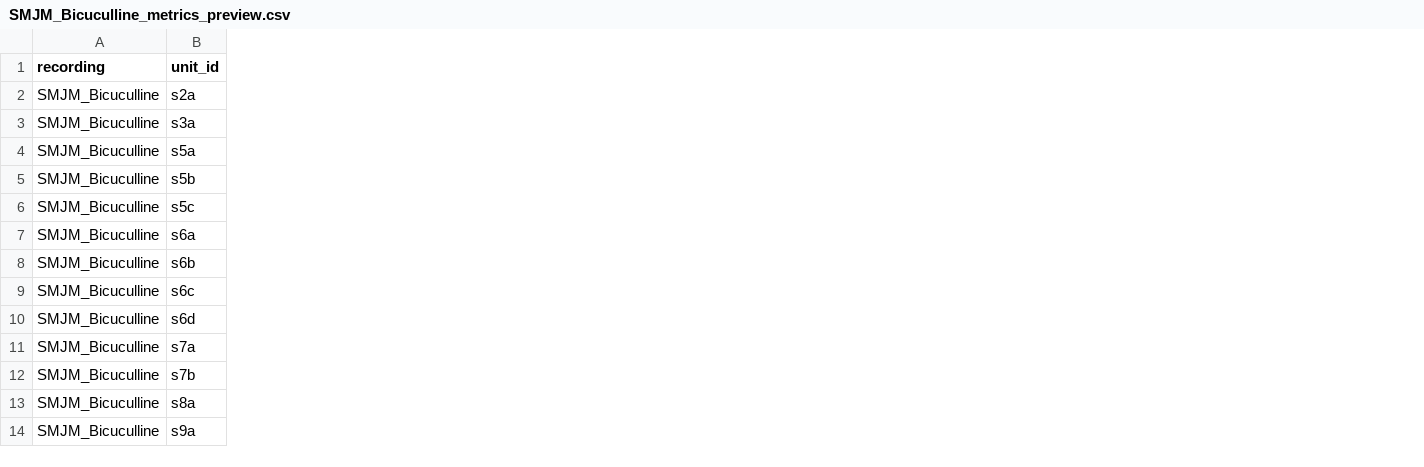
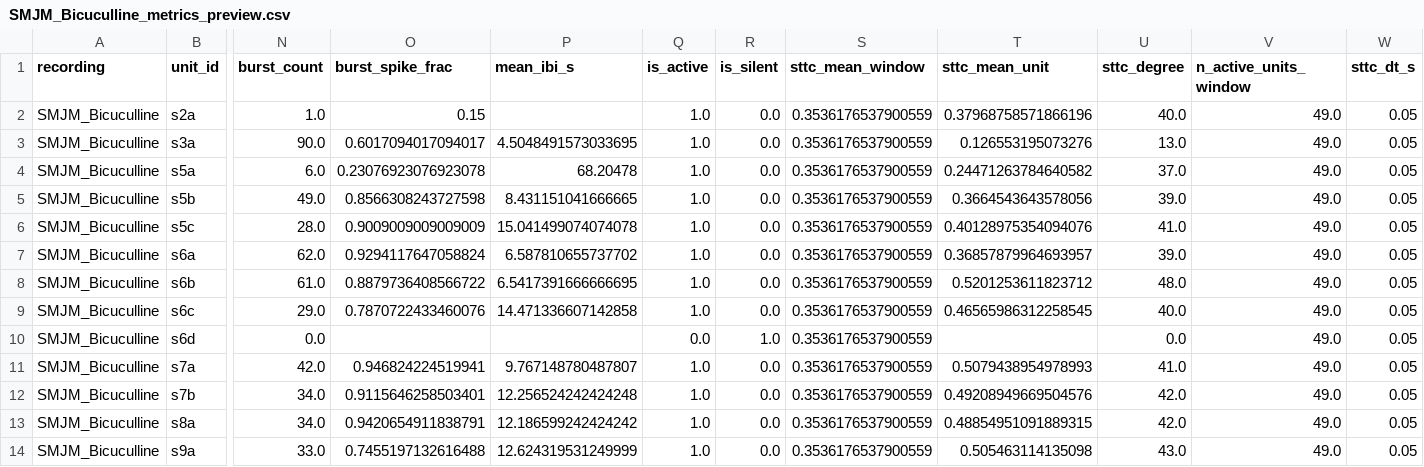
Before and after one commit to Jak-Kolb/mea_metrics, a CSV file: reports/library/SMJM_Bicuculline_metrics_preview.csv, drawn as a sheet; only a part is shown, gaps mark what is left out; the diff covers the shown part only; the diff names each change by its address in the sheet, - before the commit and + after, or states it on an @@ line.

Commit message:
Plan A2: bursts + STTC + health across all four recordings
Max-interval bursts (max_isi_s=0.1, min_spikes=3), STTC (dt_s=0.05)
mean over active pairs, per-unit mean/degree (thresh 0.1), active/silent
flags. Parquet tables for SMJM, ER52, JMSM, SM_pHshock.

```diff
--- a/reports/library/SMJM_Bicuculline_metrics_preview.csv
+++ b/reports/library/SMJM_Bicuculline_metrics_preview.csv
+column N (burst_count), rows 2-14: 1.0 | 90.0 | 6.0 | 49.0 | 28.0 | 62.0 | 61.0 | 29.0 | 0.0 | 42.0 | 34.0 | 34.0 | 33.0
+column O (burst_spike_frac), rows 2-14: 0.15 | 0.6017094017094017 | 0.23076923076923078 | 0.8566308243727598 | 0.9009009009009009 | 0.9294117647058824 | 0.8879736408566722 | 0.7870722433460076 |  | 0.946824224519941 | 0.9115646258503401 | 0.9420654911838791 | 0.7455197132616488
+column P (mean_ibi_s), rows 3-14: 4.5048491573033695 | 68.20478 | 8.431151041666665 | 15.041499074074078 | 6.587810655737702 | 6.5417391666666695 | 14.471336607142858 |  | 9.767148780487807 | 12.256524242424248 | 12.186599242424242 | 12.624319531249999
+column Q (is_active), rows 2-14: 1.0 | 1.0 | 1.0 | 1.0 | 1.0 | 1.0 | 1.0 | 1.0 | 0.0 | 1.0 | 1.0 | 1.0 | 1.0
+column R (is_silent), rows 2-14: 0.0 | 0.0 | 0.0 | 0.0 | 0.0 | 0.0 | 0.0 | 0.0 | 1.0 | 0.0 | 0.0 | 0.0 | 0.0
+column S (sttc_mean_window), rows 2-14: all 0.3536176537900559
+column T (sttc_mean_unit), rows 2-14: 0.37968758571866196 | 0.126553195073276 | 0.24471263784640582 | 0.3664543643578056 | 0.40128975354094076 | 0.36857879964693957 | 0.5201253611823712 | 0.46565986312258545 |  | 0.5079438954978993 | 0.49208949669504576 | 0.48854951091889315 | 0.505463114135098
+column U (sttc_degree), rows 2-14: 40.0 | 13.0 | 37.0 | 39.0 | 41.0 | 39.0 | 48.0 | 40.0 | 0.0 | 41.0 | 42.0 | 42.0 | 43.0
+column V (n_active_units_window), rows 2-14: all 49.0
+column W (sttc_dt_s), rows 2-14: all 0.05
```
Also changed, not shown: 1 added column elsewhere in this file, 16 other files.
